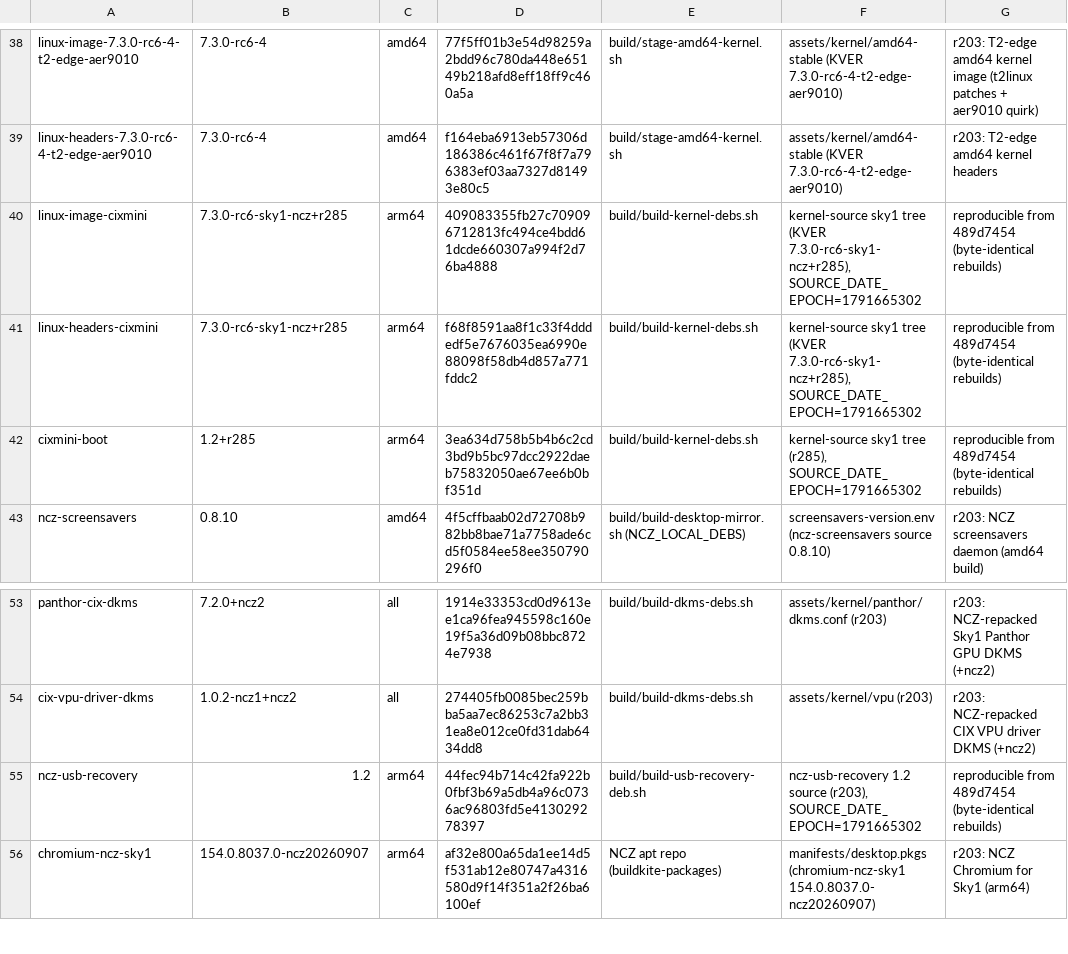
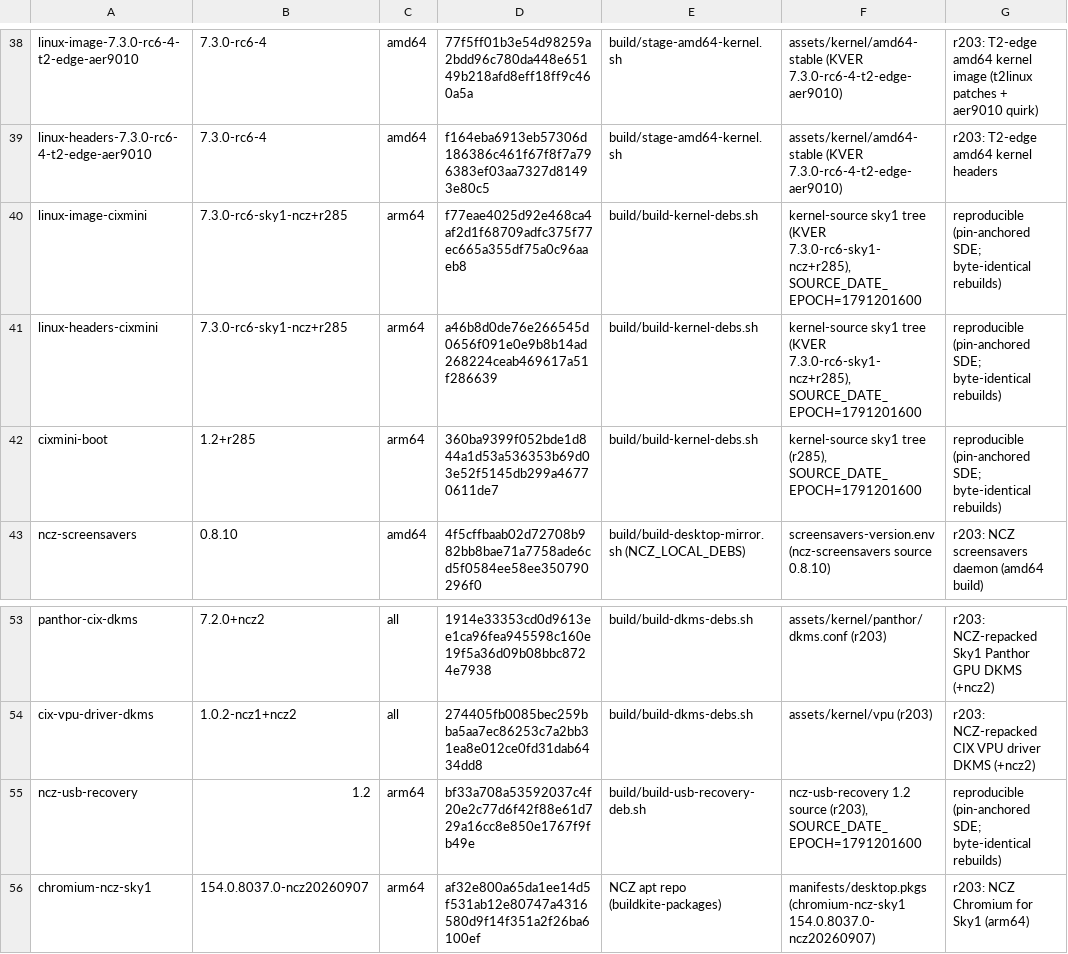
Before and after one commit to ncz-os/cix-installer, a TSV file: manifests/ncz-packages.tsv, drawn as a sheet; only a part is shown, gaps mark what is left out.

Commit message:
manifests: re-derive the arm64 kernel/usb ledger rows for the pin-anchored SDE
The kernel/usb debs are rebuilt on the pin snapshot epoch (1791201600) so
they are stable across rebases; refresh their four reviewed arm64 rows and
determinism.pin to the reproducible sha256 (verified twice on ULTRA).

```diff
--- a/manifests/ncz-packages.tsv
+++ b/manifests/ncz-packages.tsv
@@ -39,5 +39,5 @@ linux-image-7.3.0-rc6-4-t2-edge-aer9010	7.3.0-rc6-4	amd64	77f5ff01b3e54d98259a2b
 linux-headers-7.3.0-rc6-4-t2-edge-aer9010	7.3.0-rc6-4	amd64	f164eba6913eb57306d186386c461f67f8f7a796383ef03aa7327d81493e80c5	build/stage-amd64-kernel.sh	assets/kernel/amd64-stable (KVER 7.3.0-rc6-4-t2-edge-aer9010)	r203: T2-edge amd64 kernel headers
-linux-image-cixmini	7.3.0-rc6-sky1-ncz+r285	arm64	409083355fb27c709096712813fc494ce4bdd61dcde660307a994f2d76ba4888	build/build-kernel-debs.sh	kernel-source sky1 tree (KVER 7.3.0-rc6-sky1-ncz+r285), SOURCE_DATE_EPOCH=1791665302	reproducible from 489d7454 (byte-identical rebuilds)
-linux-headers-cixmini	7.3.0-rc6-sky1-ncz+r285	arm64	f68f8591aa8f1c33f4dddedf5e7676035ea6990e88098f58db4d857a771fddc2	build/build-kernel-debs.sh	kernel-source sky1 tree (KVER 7.3.0-rc6-sky1-ncz+r285), SOURCE_DATE_EPOCH=1791665302	reproducible from 489d7454 (byte-identical rebuilds)
-cixmini-boot	1.2+r285	arm64	3ea634d758b5b4b6c2cd3bd9b5bc97dcc2922daeb75832050ae67ee6b0bf351d	build/build-kernel-debs.sh	kernel-source sky1 tree (r285), SOURCE_DATE_EPOCH=1791665302	reproducible from 489d7454 (byte-identical rebuilds)
+linux-image-cixmini	7.3.0-rc6-sky1-ncz+r285	arm64	f77eae4025d92e468ca4af2d1f68709adfc375f77ec665a355df75a0c96aaeb8	build/build-kernel-debs.sh	kernel-source sky1 tree (KVER 7.3.0-rc6-sky1-ncz+r285), SOURCE_DATE_EPOCH=1791201600	reproducible (pin-anchored SDE; byte-identical rebuilds)
+linux-headers-cixmini	7.3.0-rc6-sky1-ncz+r285	arm64	a46b8d0de76e266545d0656f091e0e9b8b14ad268224ceab469617a51f286639	build/build-kernel-debs.sh	kernel-source sky1 tree (KVER 7.3.0-rc6-sky1-ncz+r285), SOURCE_DATE_EPOCH=1791201600	reproducible (pin-anchored SDE; byte-identical rebuilds)
+cixmini-boot	1.2+r285	arm64	360ba9399f052bde1d844a1d53a536353b69d03e52f5145db299a46770611de7	build/build-kernel-debs.sh	kernel-source sky1 tree (r285), SOURCE_DATE_EPOCH=1791201600	reproducible (pin-anchored SDE; byte-identical rebuilds)
 ncz-screensavers	0.8.10	amd64	4f5cffbaab02d72708b982bb8bae71a7758ade6cd5f0584ee58ee350790296f0	build/build-desktop-mirror.sh (NCZ_LOCAL_DEBS)	screensavers-version.env (ncz-screensavers source 0.8.10)	r203: NCZ screensavers daemon (amd64 build)
@@ -54,3 +54,3 @@ panthor-cix-dkms	7.2.0+ncz2	all	1914e33353cd0d9613ee1ca96fea945598c160e19f5a36d0
 cix-vpu-driver-dkms	1.0.2-ncz1+ncz2	all	274405fb0085bec259bba5aa7ec86253c7a2bb31ea8e012ce0fd31dab6434dd8	build/build-dkms-debs.sh	assets/kernel/vpu (r203)	r203: NCZ-repacked CIX VPU driver DKMS (+ncz2)
-ncz-usb-recovery	1.2	arm64	44fec94b714c42fa922b0fbf3b69a5db4a96c0736ac96803fd5e413029278397	build/build-usb-recovery-deb.sh	ncz-usb-recovery 1.2 source (r203), SOURCE_DATE_EPOCH=1791665302	reproducible from 489d7454 (byte-identical rebuilds)
+ncz-usb-recovery	1.2	arm64	bf33a708a53592037c4f20e2c77d6f42f88e61d729a16cc8e850e1767f9fb49e	build/build-usb-recovery-deb.sh	ncz-usb-recovery 1.2 source (r203), SOURCE_DATE_EPOCH=1791201600	reproducible (pin-anchored SDE; byte-identical rebuilds)
 chromium-ncz-sky1	154.0.8037.0-ncz20260907	arm64	af32e800a65da1ee14d5f531ab12e80747a4316580d9f14f351a2f26ba6100ef	NCZ apt repo (buildkite-packages)	manifests/desktop.pkgs (chromium-ncz-sky1 154.0.8037.0-ncz20260907)	r203: NCZ Chromium for Sky1 (arm64)
```
Also changed, not shown: 1 other file.
